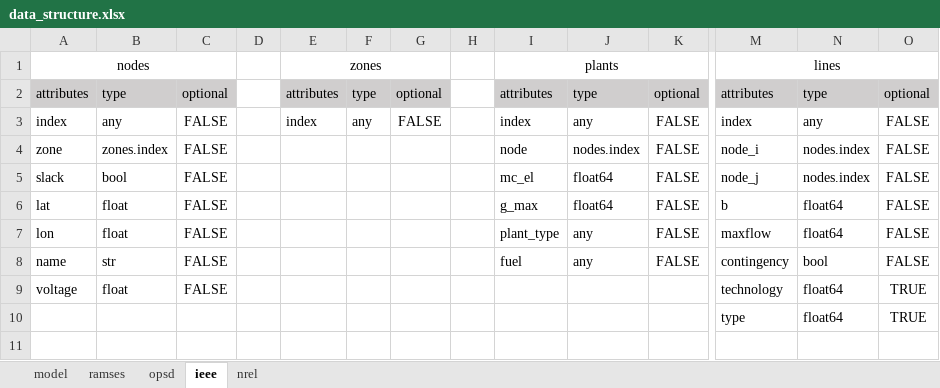
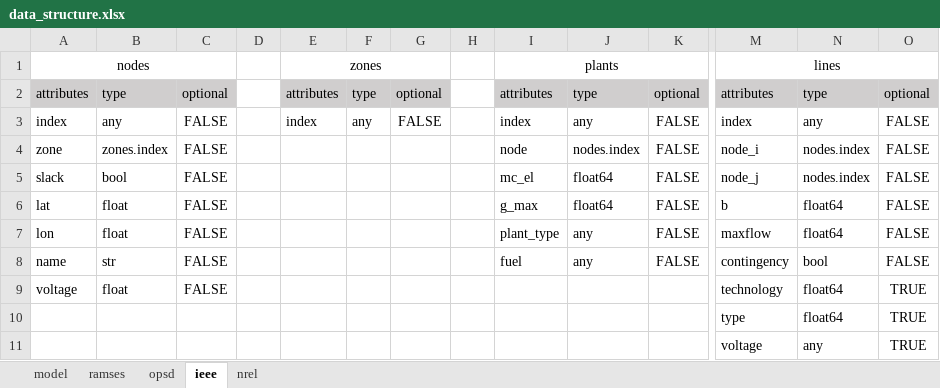
Before and after one commit to richard-weinhold/pomato, an Excel workbook: examples/data_input/data_structure.xlsx, sheet ieee, drawn as a sheet; only a part is shown, gaps mark what is left out; values as stored, in another font and other column widths than the file's, no borders; rows hold the shown columns only; the diff names each change by its address in the sheet, - before the commit and + after, or states it on an @@ line.

```diff
--- a/examples/data_input/data_structure.xlsx (sheet ieee)
+++ b/examples/data_input/data_structure.xlsx (sheet ieee)
+row 11:  |  |  |  |  |  |  |  |  |  |  | voltage | any | TRUE
```
Also changed, not shown: sheet nrel, 26 other files.
